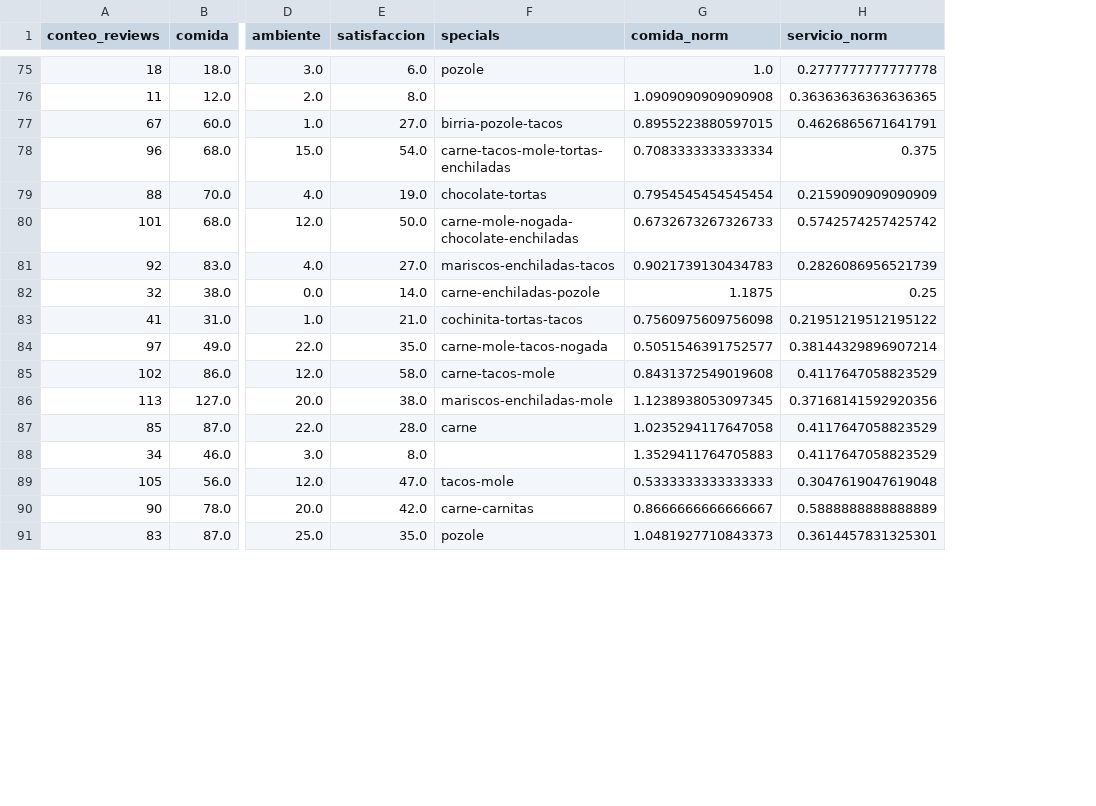
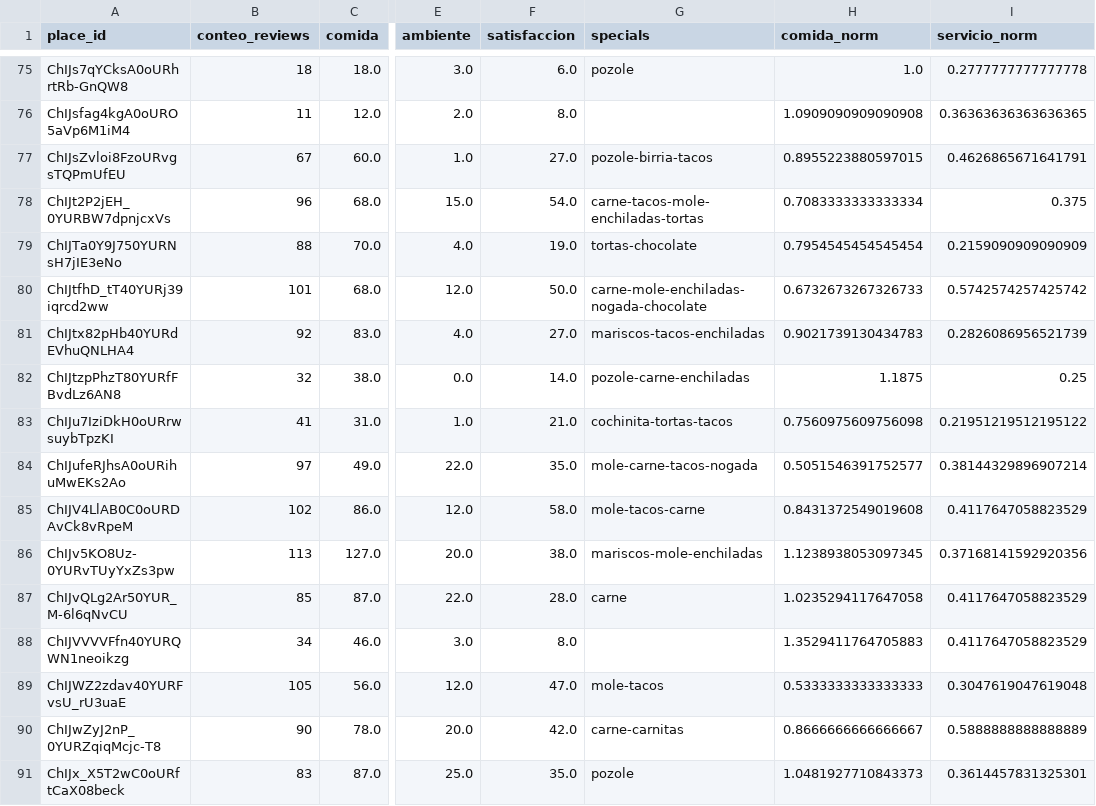
Before and after one commit to SaturdaysAI-Tinto/asistente_turistico, a CSV file: data/restaurants_classification.csv, drawn as a sheet; only a part is shown, gaps mark what is left out; addresses are those after the commit; the diff covers the shown part only; the diff names each change by its address in the sheet, - before the commit and + after, or states it on an @@ line.

```diff
--- a/data/restaurants_classification.csv
+++ b/data/restaurants_classification.csv
+column A (place_id), rows 75-91: ChIJs7qYCksA0oURhrtRb-GnQW8 | ChIJsfag4kgA0oURO5aVp6M1iM4 | ChIJsZvloi8FzoURvgsTQPmUfEU | ChIJt2P2jEH_0YURBW7dpnjcxVs | ChIJTa0Y9J750YURNsH7jIE3eNo | ChIJtfhD_tT40YURj39iqrcd2ww | ChIJtx82pHb40YURdEVhuQNLHA4 | ChIJtzpPhzT80YURfFBvdLz6AN8 | ChIJu7IziDkH0oURrwsuybTpzKI | ChIJufeRJhsA0oURihuMwEKs2Ao | ChIJV4LlAB0C0oURDAvCk8vRpeM | ChIJv5KO8Uz-0YURvTUyYxZs3pw | ChIJvQLg2Ar50YUR_M-6l6qNvCU | ChIJVVVVFfn40YURQWN1neoikzg | ChIJWZ2zdav40YURFvsU_rU3uaE | ChIJwZyJ2nP_0YURZqiqMcjc-T8 | ChIJx_X5T2wC0oURftCaX08beck
-G77 (specials): birria-pozole-tacos
+G77 (specials): pozole-birria-tacos
-G78 (specials): carne-tacos-mole-tortas-enchiladas
+G78 (specials): carne-tacos-mole-enchiladas-tortas
-G79 (specials): chocolate-tortas
+G79 (specials): tortas-chocolate
-G80 (specials): carne-mole-nogada-chocolate-enchiladas
+G80 (specials): carne-mole-enchiladas-nogada-chocolate
-G81 (specials): mariscos-enchiladas-tacos
+G81 (specials): mariscos-tacos-enchiladas
-G82 (specials): carne-enchiladas-pozole
+G82 (specials): pozole-carne-enchiladas
-G84 (specials): carne-mole-tacos-nogada
+G84 (specials): mole-carne-tacos-nogada
-G85 (specials): carne-tacos-mole
+G85 (specials): mole-tacos-carne
-G86 (specials): mariscos-enchiladas-mole
+G86 (specials): mariscos-mole-enchiladas
-G89 (specials): tacos-mole
+G89 (specials): mole-tacos
```
Also changed, not shown: 57 edited cells elsewhere in this file, data/cultural_classification.csv, data/ecoturismo_classification.csv, 3 other files.
